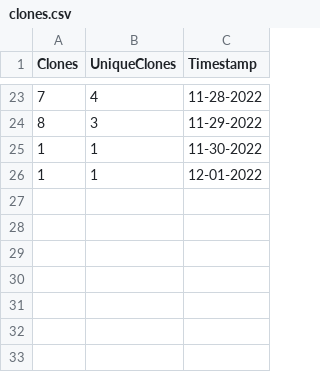
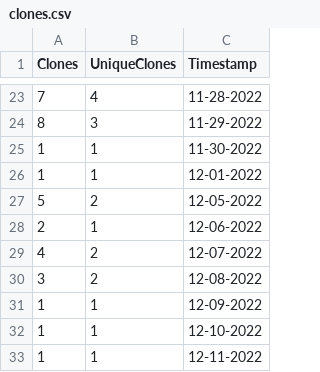
Before and after one commit to digitalocean/k8s-adoption-journey, a CSV file: github-telemetry/clones.csv, drawn as a sheet; only a part is shown, gaps mark what is left out; the diff names each change by its address in the sheet, - before the commit and + after, or states it on an @@ line.

Commit message:
Adding weekly telemetry data.

```diff
--- a/github-telemetry/clones.csv
+++ b/github-telemetry/clones.csv
+row 27: 5 | 2 | 12-05-2022
+row 28: 2 | 1 | 12-06-2022
+row 29: 4 | 2 | 12-07-2022
+row 30: 3 | 2 | 12-08-2022
+row 31: 1 | 1 | 12-09-2022
+row 32: 1 | 1 | 12-10-2022
+row 33: 1 | 1 | 12-11-2022
```
Also changed, not shown: github-telemetry/views.csv, 2 other files.
